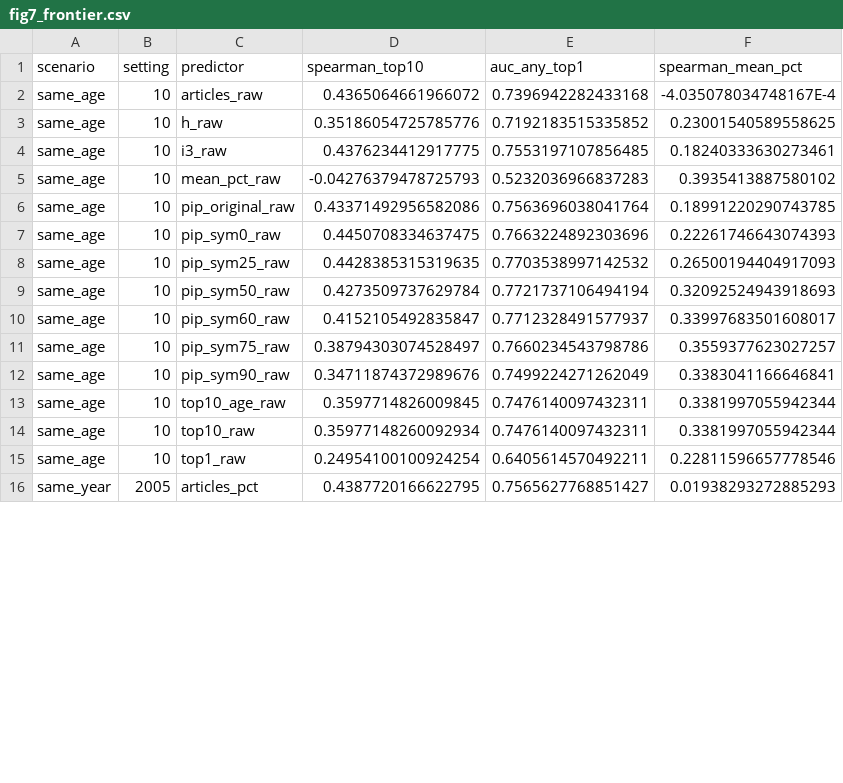
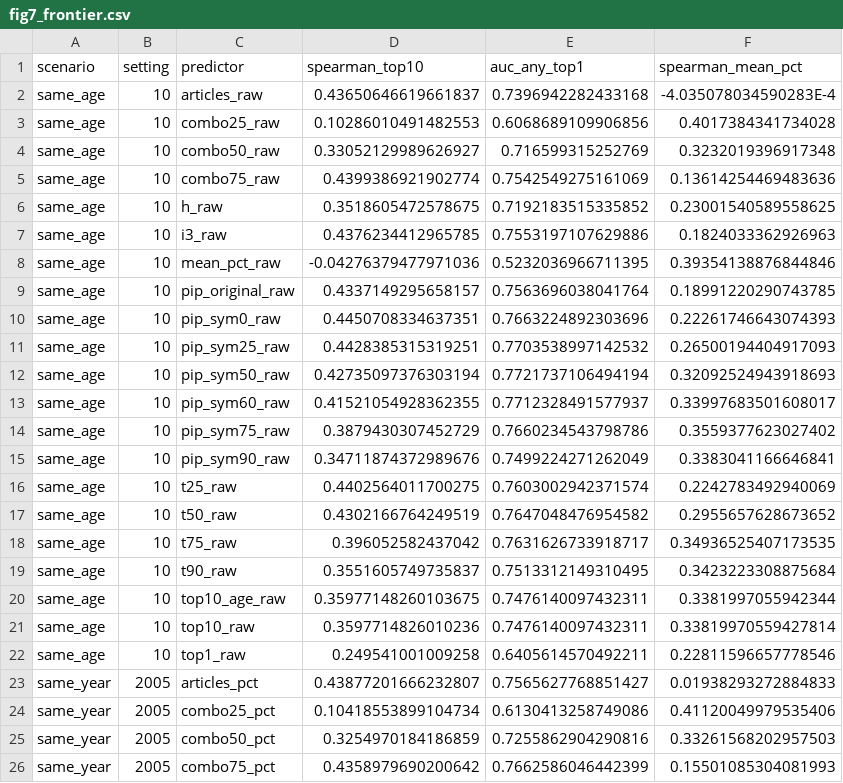
Before and after one commit to ipeirotis-org/scholar_v2, a CSV file: paper/figures/data/fig7_frontier.csv, drawn as a sheet; only a part is shown; the diff covers the shown part only.

```diff
--- a/paper/figures/data/fig7_frontier.csv
+++ b/paper/figures/data/fig7_frontier.csv
@@ -1,16 +1,26 @@
 scenario,setting,predictor,spearman_top10,auc_any_top1,spearman_mean_pct
-same_age,10,articles_raw,0.4365064661966072,0.7396942282433168,-4.035078034748167E-4
-same_age,10,h_raw,0.35186054725785776,0.7192183515335852,0.23001540589558625
-same_age,10,i3_raw,0.4376234412917775,0.7553197107856485,0.18240333630273461
-same_age,10,mean_pct_raw,-0.04276379478725793,0.5232036966837283,0.3935413887580102
-same_age,10,pip_original_raw,0.43371492956582086,0.7563696038041764,0.18991220290743785
-same_age,10,pip_sym0_raw,0.4450708334637475,0.7663224892303696,0.22261746643074393
-same_age,10,pip_sym25_raw,0.4428385315319635,0.7703538997142532,0.26500194404917093
-same_age,10,pip_sym50_raw,0.4273509737629784,0.7721737106494194,0.32092524943918693
-same_age,10,pip_sym60_raw,0.4152105492835847,0.7712328491577937,0.33997683501608017
-same_age,10,pip_sym75_raw,0.38794303074528497,0.7660234543798786,0.3559377623027257
+same_age,10,articles_raw,0.43650646619661837,0.7396942282433168,-4.035078034590283E-4
+same_age,10,combo25_raw,0.10286010491482553,0.6068689109906856,0.4017384341734028
+same_age,10,combo50_raw,0.33052129989626927,0.716599315252769,0.3232019396917348
+same_age,10,combo75_raw,0.4399386921902774,0.7542549275161069,0.13614254469483636
+same_age,10,h_raw,0.3518605472578675,0.7192183515335852,0.23001540589558625
+same_age,10,i3_raw,0.4376234412965785,0.7553197107629886,0.1824033362926963
+same_age,10,mean_pct_raw,-0.04276379477971036,0.5232036966711395,0.39354138876844846
+same_age,10,pip_original_raw,0.4337149295658157,0.7563696038041764,0.18991220290743785
+same_age,10,pip_sym0_raw,0.4450708334637351,0.7663224892303696,0.22261746643074393
+same_age,10,pip_sym25_raw,0.4428385315319251,0.7703538997142532,0.26500194404917093
+same_age,10,pip_sym50_raw,0.42735097376303194,0.7721737106494194,0.32092524943918693
+same_age,10,pip_sym60_raw,0.41521054928362355,0.7712328491577937,0.33997683501608017
+same_age,10,pip_sym75_raw,0.3879430307452729,0.7660234543798786,0.3559377623027402
 same_age,10,pip_sym90_raw,0.34711874372989676,0.7499224271262049,0.3383041166646841
-same_age,10,top10_age_raw,0.3597714826009845,0.7476140097432311,0.3381997055942344
-same_age,10,top10_raw,0.35977148260092934,0.7476140097432311,0.3381997055942344
-same_age,10,top1_raw,0.24954100100924254,0.6405614570492211,0.22811596657778546
-same_year,2005,articles_pct,0.4387720166622795,0.7565627768851427,0.01938293272885293
+same_age,10,t25_raw,0.4402564011700275,0.7603002942371574,0.2242783492940069
+same_age,10,t50_raw,0.4302166764249519,0.7647048476954582,0.2955657628673652
+same_age,10,t75_raw,0.396052582437042,0.7631626733918717,0.34936525407173535
+same_age,10,t90_raw,0.3551605749735837,0.7513312149310495,0.3423223308875684
+same_age,10,top10_age_raw,0.35977148260103675,0.7476140097432311,0.3381997055942344
+same_age,10,top10_raw,0.3597714826010236,0.7476140097432311,0.33819970559427814
+same_age,10,top1_raw,0.249541001009258,0.6405614570492211,0.22811596657778546
+same_year,2005,articles_pct,0.43877201666232807,0.7565627768851427,0.01938293272884833
+same_year,2005,combo25_pct,0.10418553899104734,0.6130413258749086,0.41120049979535406
+same_year,2005,combo50_pct,0.3254970184186859,0.7255862904290816,0.33261568202957503
+same_year,2005,combo75_pct,0.4358979690200642,0.7662586046442399,0.15501085304081993
```
Also changed, not shown: 4 added rows and 15 edited cells elsewhere in this file, paper/figures/data/fig8_early.csv, 11 other files.
